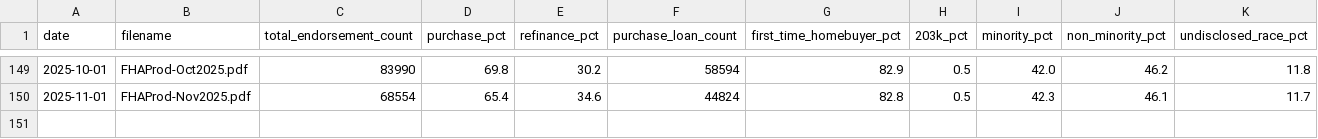
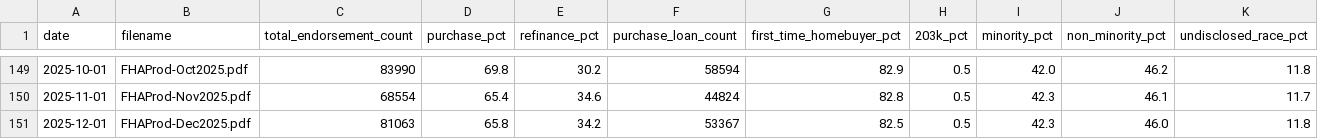
Before and after one commit to ssusin270/cmasite, a CSV file: assets/data/fha_data_tab4.csv, drawn as a sheet; only a part is shown, gaps mark what is left out; rows hold the shown columns only; the diff names each change by its address in the sheet, - before the commit and + after, or states it on an @@ line.

```diff
--- a/assets/data/fha_data_tab4.csv
+++ b/assets/data/fha_data_tab4.csv
+row 151: 2025-12-01 | FHAProd-Dec2025.pdf | 81063 | 65.8 | 34.2 | 53367 | 82.5 | 0.5 | 42.3 | 46.0 | 11.8
```
Also changed, not shown: assets/data/fha_data_tab1.csv, assets/data/fha_data_tab3.csv.
